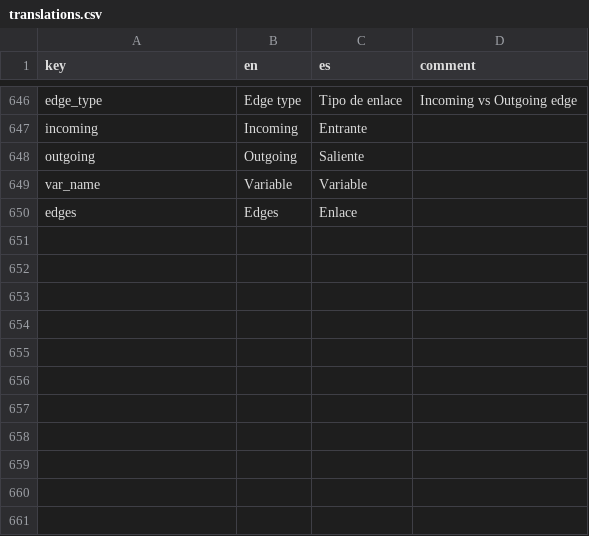
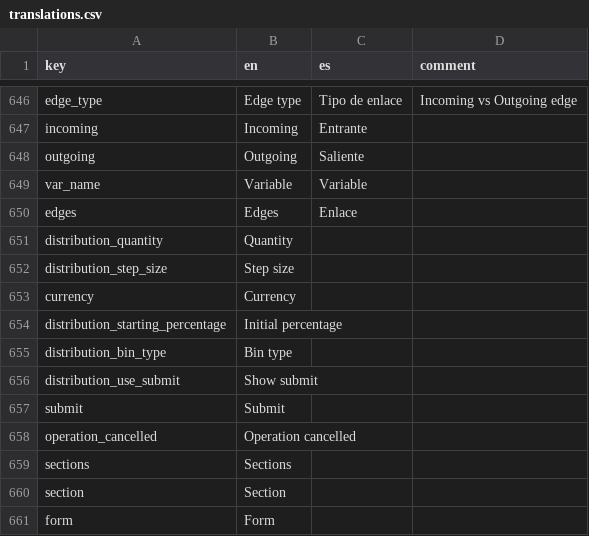
Before and after one commit to human-nature-lab/trellis-app, a CSV file: src/i18n/translations.csv, drawn as a sheet; only a part is shown, gaps mark what is left out; the diff names each change by its address in the sheet, - before the commit and + after, or states it on an @@ line.

Commit message:
Feat/currency slider (#488)
* add distribution question

* add submit button to distribution and make distribution builder play nice with multiple question parameters

```diff
--- a/src/i18n/translations.csv
+++ b/src/i18n/translations.csv
+row 651: distribution_quantity | Quantity
+row 652: distribution_step_size | Step size
+row 653: currency | Currency
+row 654: distribution_starting_percentage | Initial percentage
+row 655: distribution_bin_type | Bin type
+row 656: distribution_use_submit | Show submit
+row 657: submit | Submit
+row 658: operation_cancelled | Operation cancelled
+row 659: sections | Sections
+row 660: section | Section
+row 661: form | Form
```
Also changed, not shown: 52 other files.
